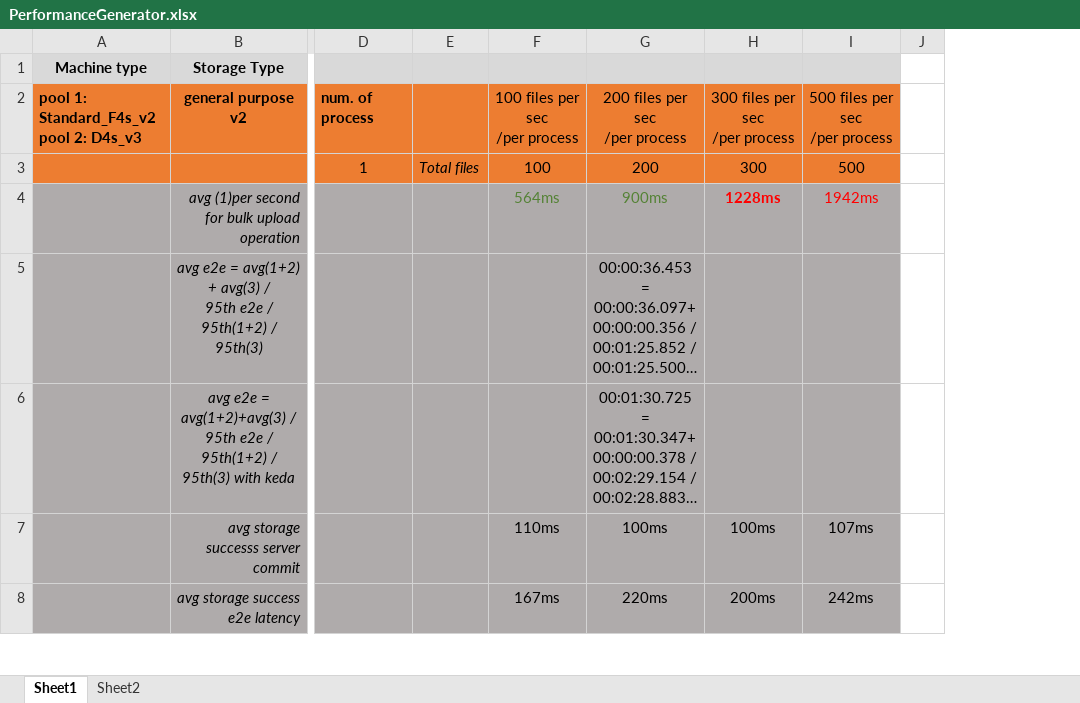
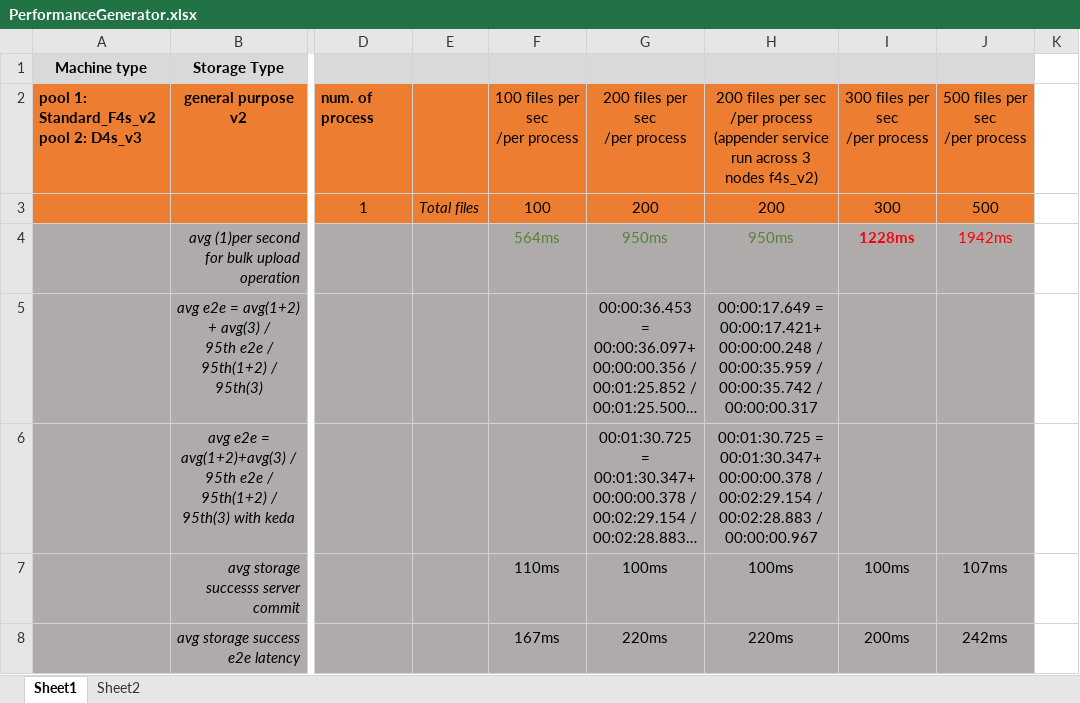
Before and after one commit to yaronpri/sample-azure-eventer, an Excel workbook: docs/PerformanceGenerator.xlsx, sheet Sheet1, drawn as a sheet; only a part is shown, gaps mark what is left out; long unchanged cells end in …; values as stored, in another font and other column widths than the file's, no borders; ↵ is a line break in a cell; the diff covers the shown part only; the diff names each change by its address in the sheet, - before the commit and + after, or states it on an @@ line.

Commit message:
Add selector for appender service

```diff
--- a/docs/PerformanceGenerator.xlsx (sheet Sheet1)
+++ b/docs/PerformanceGenerator.xlsx (sheet Sheet1)
+column H, rows 2-8: 200 files per sec ↵ /per process (appender service run across 3 nodes f4s_v2) | 200 | 950ms | 00:00:17.649 = ↵ 00:00:17.421+ ↵ 00:00:00.248 / ↵ 00:00:35.959 / ↵ 00:00:35.742 / ↵ 00:00:00.317 | 00:01:30.725 = ↵ 00:01:30.347+ ↵ 00:00:00.378 / ↵ 00:02:29.154 / ↵ 00:02:28.883 / ↵ 00:00:00.967 | 100ms | 220ms
-G4: 900ms
+G4: 950ms
```
Also changed, not shown: 6 edited cells elsewhere in this sheet, 1 other file.
